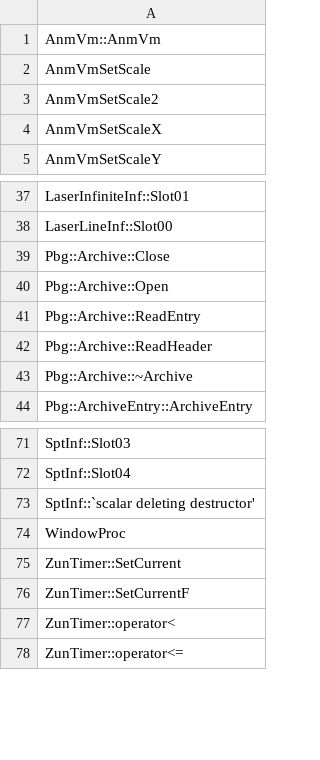
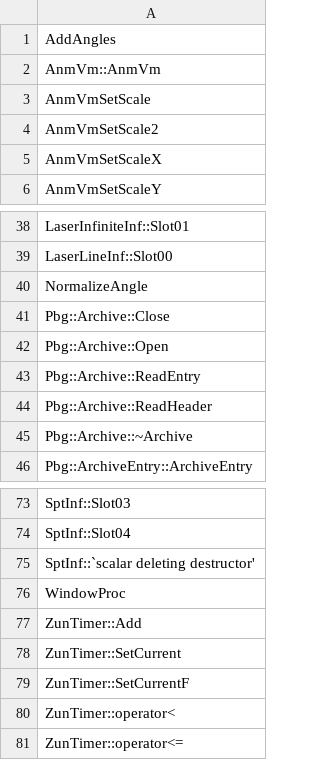
Before and after one commit to N0zoM1z0/th128, a CSV file: config/implemented.csv, drawn as a sheet; only a part is shown, gaps mark what is left out; the diff names each change by its address in the sheet, - before the commit and + after, or states it on an @@ line.

```diff
--- a/config/implemented.csv
+++ b/config/implemented.csv
+row 1: AddAngles
+row 40: NormalizeAngle
+row 77: ZunTimer::Add
```
Also changed, not shown: config/function-boundaries.csv, config/matches.csv, 12 other files.
